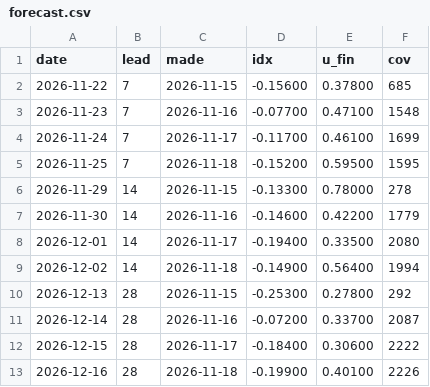
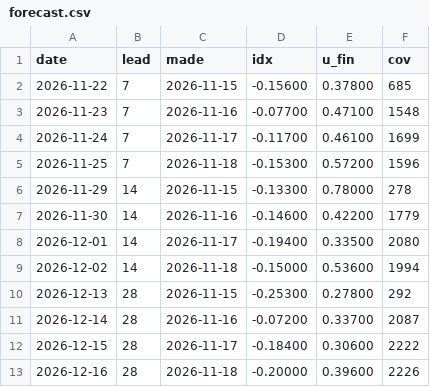
Before and after one commit to wkisai95/bbb, a CSV file: data/history/forecast.csv, drawn as a sheet.

```diff
--- a/data/history/forecast.csv
+++ b/data/history/forecast.csv
@@ -4,3 +4,3 @@ date,lead,made,idx,u_fin,cov
 2026-11-24,7,2026-11-17,-0.11700,0.46100,1699
-2026-11-25,7,2026-11-18,-0.15200,0.59500,1595
+2026-11-25,7,2026-11-18,-0.15300,0.57200,1596
 2026-11-29,14,2026-11-15,-0.13300,0.78000,278
@@ -8,3 +8,3 @@ date,lead,made,idx,u_fin,cov
 2026-12-01,14,2026-11-17,-0.19400,0.33500,2080
-2026-12-02,14,2026-11-18,-0.14900,0.56400,1994
+2026-12-02,14,2026-11-18,-0.15000,0.53600,1994
 2026-12-13,28,2026-11-15,-0.25300,0.27800,292
@@ -12,2 +12,2 @@ date,lead,made,idx,u_fin,cov
 2026-12-15,28,2026-11-17,-0.18400,0.30600,2222
-2026-12-16,28,2026-11-18,-0.19900,0.40100,2226
+2026-12-16,28,2026-11-18,-0.20000,0.39600,2226
```
Also changed, not shown: data/counts/2026-11-18.csv, data/history/metrics.csv, 8 other files.
